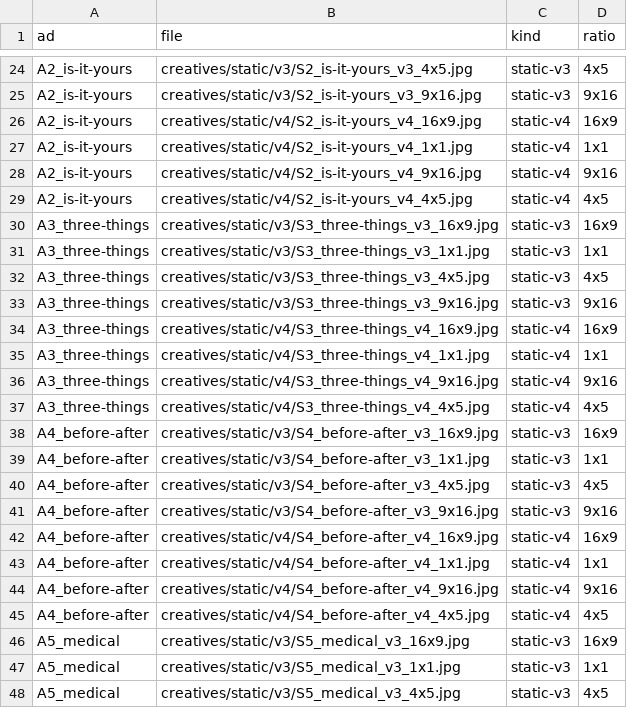
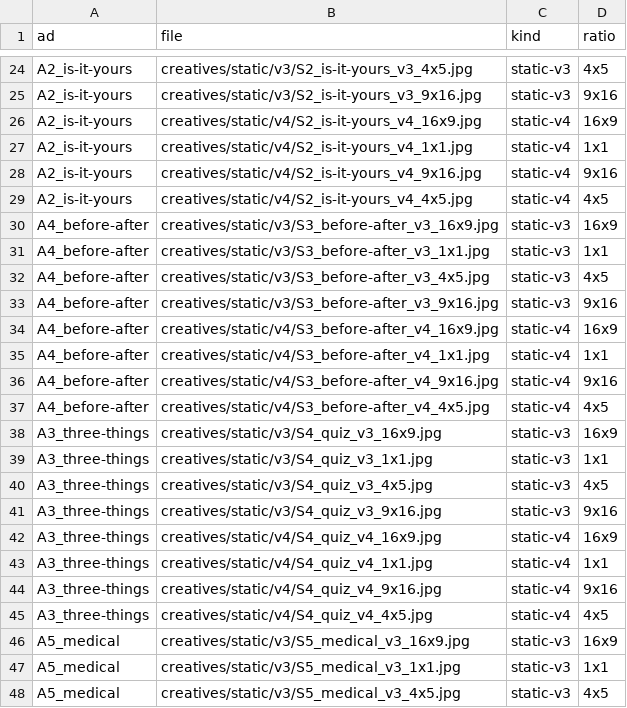
Before and after one commit to 2-human/credo-public-meta-ads-preview, a CSV file: handoff/meta-competitive-v1/asset-manifest.csv, drawn as a sheet; only a part is shown, gaps mark what is left out; the diff covers the shown part only.

```diff
--- a/handoff/meta-competitive-v1/asset-manifest.csv
+++ b/handoff/meta-competitive-v1/asset-manifest.csv
@@ -29,18 +29,18 @@ A2_is-it-yours,creatives/static/v4/S2_is-it-yours_v4_9x16.jpg,static-v4,9x16
 A2_is-it-yours,creatives/static/v4/S2_is-it-yours_v4_4x5.jpg,static-v4,4x5
-A3_three-things,creatives/static/v3/S3_three-things_v3_16x9.jpg,static-v3,16x9
-A3_three-things,creatives/static/v3/S3_three-things_v3_1x1.jpg,static-v3,1x1
-A3_three-things,creatives/static/v3/S3_three-things_v3_4x5.jpg,static-v3,4x5
-A3_three-things,creatives/static/v3/S3_three-things_v3_9x16.jpg,static-v3,9x16
-A3_three-things,creatives/static/v4/S3_three-things_v4_16x9.jpg,static-v4,16x9
-A3_three-things,creatives/static/v4/S3_three-things_v4_1x1.jpg,static-v4,1x1
-A3_three-things,creatives/static/v4/S3_three-things_v4_9x16.jpg,static-v4,9x16
-A3_three-things,creatives/static/v4/S3_three-things_v4_4x5.jpg,static-v4,4x5
-A4_before-after,creatives/static/v3/S4_before-after_v3_16x9.jpg,static-v3,16x9
-A4_before-after,creatives/static/v3/S4_before-after_v3_1x1.jpg,static-v3,1x1
-A4_before-after,creatives/static/v3/S4_before-after_v3_4x5.jpg,static-v3,4x5
-A4_before-after,creatives/static/v3/S4_before-after_v3_9x16.jpg,static-v3,9x16
-A4_before-after,creatives/static/v4/S4_before-after_v4_16x9.jpg,static-v4,16x9
-A4_before-after,creatives/static/v4/S4_before-after_v4_1x1.jpg,static-v4,1x1
-A4_before-after,creatives/static/v4/S4_before-after_v4_9x16.jpg,static-v4,9x16
-A4_before-after,creatives/static/v4/S4_before-after_v4_4x5.jpg,static-v4,4x5
+A4_before-after,creatives/static/v3/S3_before-after_v3_16x9.jpg,static-v3,16x9
+A4_before-after,creatives/static/v3/S3_before-after_v3_1x1.jpg,static-v3,1x1
+A4_before-after,creatives/static/v3/S3_before-after_v3_4x5.jpg,static-v3,4x5
+A4_before-after,creatives/static/v3/S3_before-after_v3_9x16.jpg,static-v3,9x16
+A4_before-after,creatives/static/v4/S3_before-after_v4_16x9.jpg,static-v4,16x9
+A4_before-after,creatives/static/v4/S3_before-after_v4_1x1.jpg,static-v4,1x1
+A4_before-after,creatives/static/v4/S3_before-after_v4_9x16.jpg,static-v4,9x16
+A4_before-after,creatives/static/v4/S3_before-after_v4_4x5.jpg,static-v4,4x5
+A3_three-things,creatives/static/v3/S4_quiz_v3_16x9.jpg,static-v3,16x9
+A3_three-things,creatives/static/v3/S4_quiz_v3_1x1.jpg,static-v3,1x1
+A3_three-things,creatives/static/v3/S4_quiz_v3_4x5.jpg,static-v3,4x5
+A3_three-things,creatives/static/v3/S4_quiz_v3_9x16.jpg,static-v3,9x16
+A3_three-things,creatives/static/v4/S4_quiz_v4_16x9.jpg,static-v4,16x9
+A3_three-things,creatives/static/v4/S4_quiz_v4_1x1.jpg,static-v4,1x1
+A3_three-things,creatives/static/v4/S4_quiz_v4_9x16.jpg,static-v4,9x16
+A3_three-things,creatives/static/v4/S4_quiz_v4_4x5.jpg,static-v4,4x5
 A5_medical,creatives/static/v3/S5_medical_v3_16x9.jpg,static-v3,16x9
```
Also changed, not shown: 4 added rows, 4 removed rows and 4 edited cells elsewhere in this file, 27 other files.
